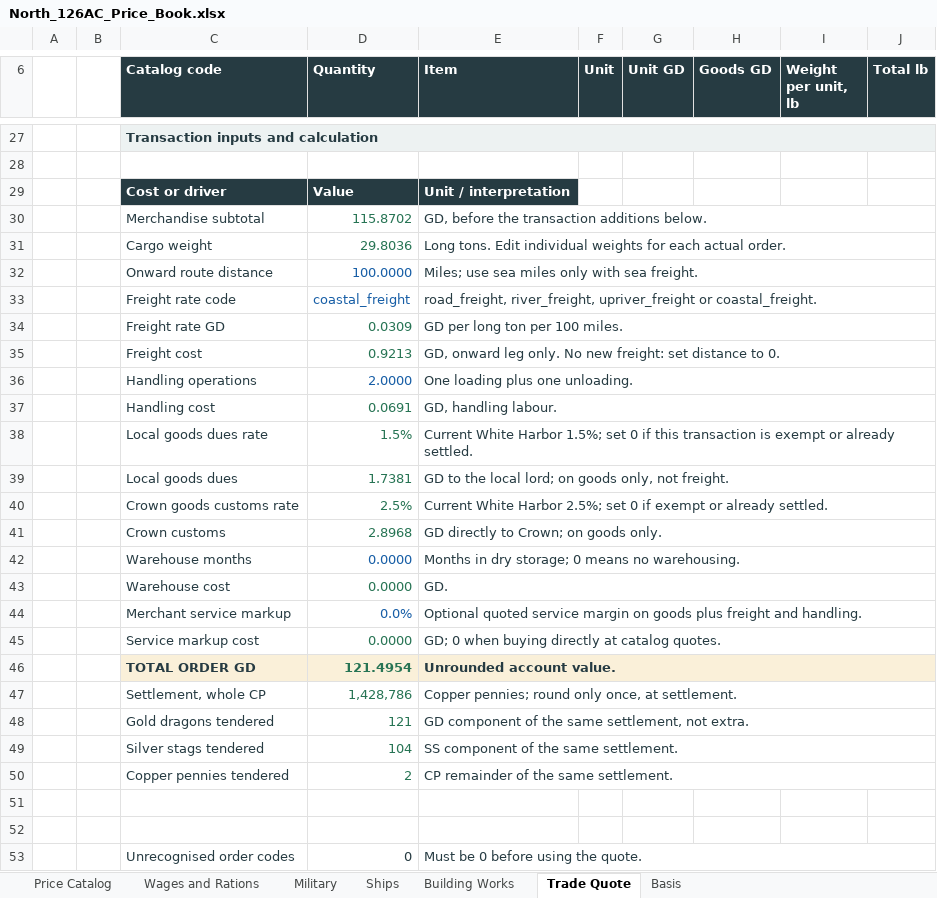
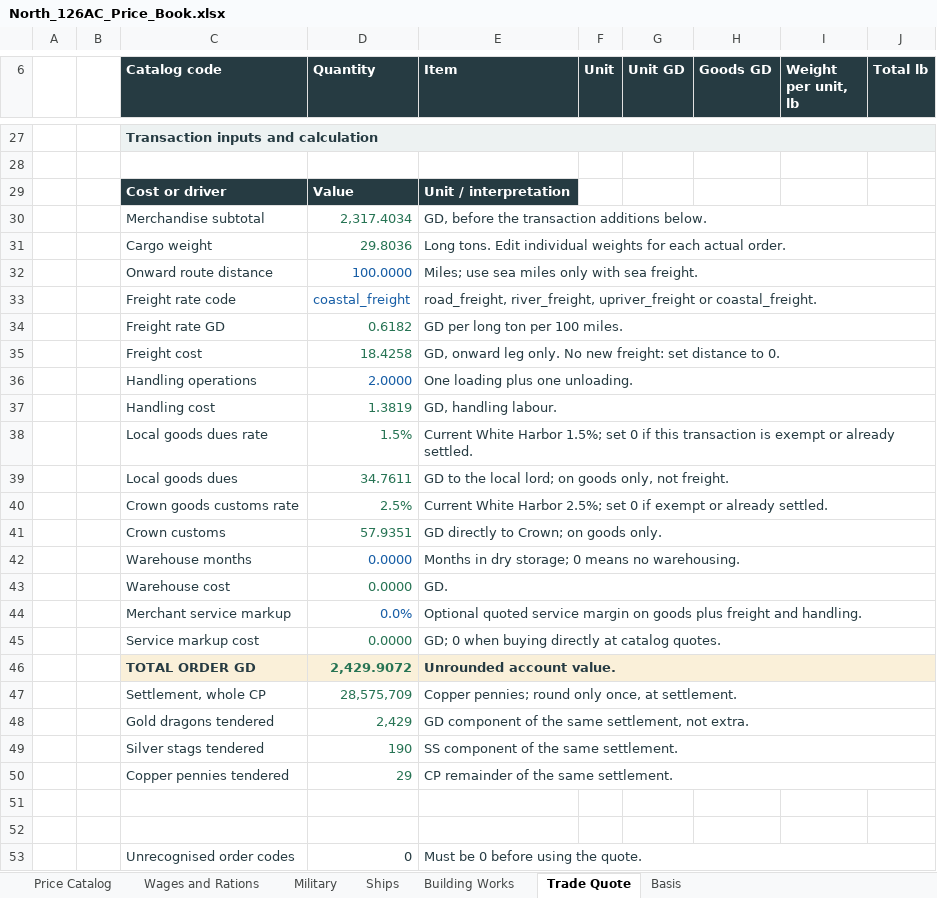
Before and after one commit to Alex-Oss222/dice-roller, an Excel workbook: stories/story-003/references/North_126AC_Price_Book.xlsx, sheet Trade Quote, drawn as a sheet; only a part is shown, gaps mark what is left out; values as stored, in another font and other column widths than the file's, no borders; the diff covers the shown part only; the diff names each change by its address in the sheet, - before the commit and + after, or states it on an @@ line.

```diff
--- a/stories/story-003/references/North_126AC_Price_Book.xlsx (sheet Trade Quote)
+++ b/stories/story-003/references/North_126AC_Price_Book.xlsx (sheet Trade Quote)
-D30 (Quantity): 115.8702
+D30 (Quantity): 2,317.4034
-D34 (Quantity): 0.0309
+D34 (Quantity): 0.6182
-D35 (Quantity): 0.9213
+D35 (Quantity): 18.4258
-D37 (Quantity): 0.0691
+D37 (Quantity): 1.3819
-D39 (Quantity): 1.7381
+D39 (Quantity): 34.7611
-D41 (Quantity): 2.8968
+D41 (Quantity): 57.9351
-D46 (Quantity): 121.4954
+D46 (Quantity): 2,429.9072
-D47 (Quantity): 1,428,786
+D47 (Quantity): 28,575,709
-D48 (Quantity): 121
+D48 (Quantity): 2,429
-D49 (Quantity): 104
+D49 (Quantity): 190
-D50 (Quantity): 2
+D50 (Quantity): 29
```
Also changed, not shown: 16 edited cells elsewhere in this sheet, sheet Price Catalog, sheet Building Works, sheet Military, sheet Wages and Rations, sheet Ships, sheet Basis, 25 other files.
